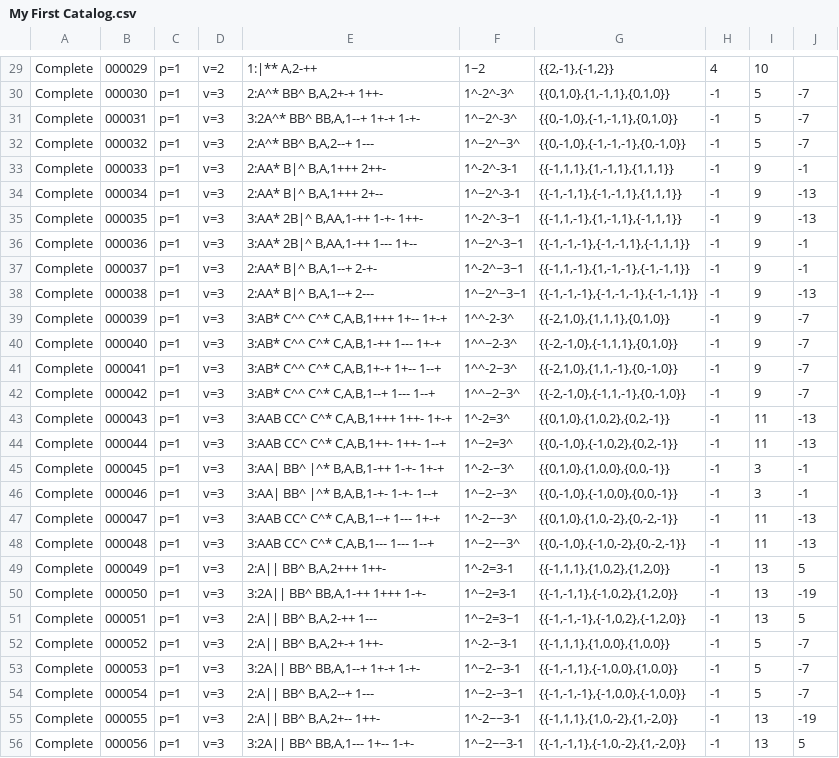
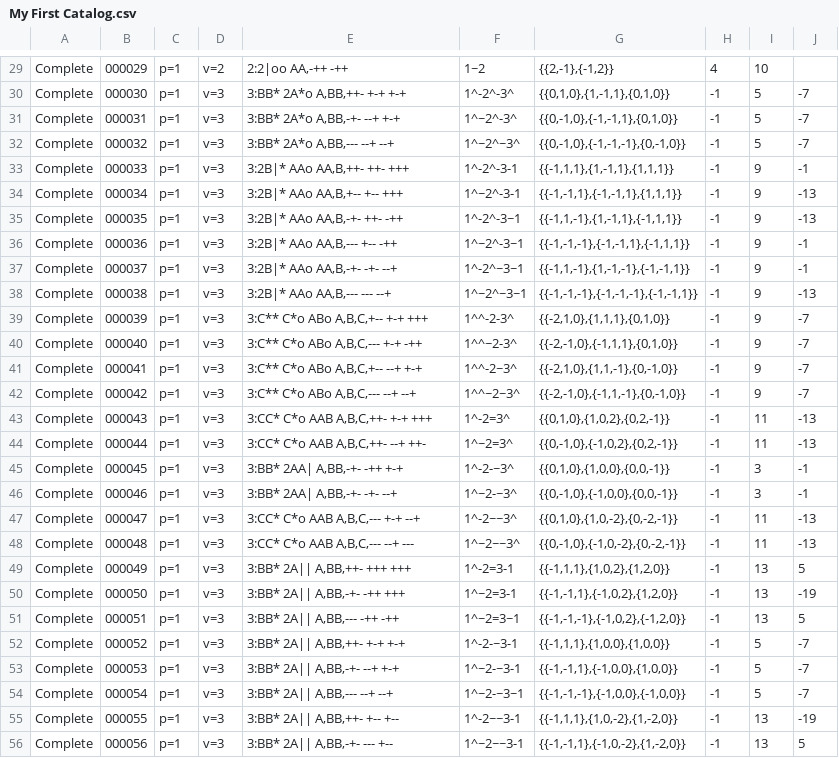
Before and after one commit to fine-structures/fine.SDK, a CSV file: cmd/go2x3/learn/gold/My First Catalog.csv, drawn as a sheet; only a part is shown, gaps mark what is left out; the diff covers the shown part only; the diff names each change by its address in the sheet, - before the commit and + after, or states it on an @@ line.

```diff
--- a/cmd/go2x3/learn/gold/My First Catalog.csv
+++ b/cmd/go2x3/learn/gold/My First Catalog.csv
-E29: 1:|** A,2-++
+E29: 2:2|oo AA,-++ -++
-E30: 2:A^* BB^ B,A,2+-+ 1++-
+E30: 3:BB* 2A*o A,BB,++- +-+ +-+
-E31: 3:2A^* BB^ BB,A,1--+ 1+-+ 1-+-
+E31: 3:BB* 2A*o A,BB,-+- --+ +-+
-E32: 2:A^* BB^ B,A,2--+ 1---
+E32: 3:BB* 2A*o A,BB,--- --+ --+
-E33: 2:AA* B|^ B,A,1+++ 2++-
+E33: 3:2B|* AAo AA,B,++- ++- +++
-E34: 2:AA* B|^ B,A,1+++ 2+--
+E34: 3:2B|* AAo AA,B,+-- +-- +++
-E35: 3:AA* 2B|^ B,AA,1-++ 1-+- 1++-
+E35: 3:2B|* AAo AA,B,-+- ++- -++
-E36: 3:AA* 2B|^ B,AA,1-++ 1--- 1+--
+E36: 3:2B|* AAo AA,B,--- +-- -++
-E37: 2:AA* B|^ B,A,1--+ 2-+-
+E37: 3:2B|* AAo AA,B,-+- -+- --+
-E38: 2:AA* B|^ B,A,1--+ 2---
+E38: 3:2B|* AAo AA,B,--- --- --+
-E39: 3:AB* C^^ C^* C,A,B,1+++ 1+-- 1+-+
+E39: 3:C** C*o ABo A,B,C,+-- +-+ +++
-E40: 3:AB* C^^ C^* C,A,B,1-++ 1--- 1+-+
+E40: 3:C** C*o ABo A,B,C,--- +-+ -++
-E41: 3:AB* C^^ C^* C,A,B,1+-+ 1+-- 1--+
+E41: 3:C** C*o ABo A,B,C,+-- --+ +-+
-E42: 3:AB* C^^ C^* C,A,B,1--+ 1--- 1--+
+E42: 3:C** C*o ABo A,B,C,--- --+ --+
-E43: 3:AAB CC^ C^* C,A,B,1+++ 1++- 1+-+
+E43: 3:CC* C*o AAB A,B,C,++- +-+ +++
-E44: 3:AAB CC^ C^* C,A,B,1++- 1++- 1--+
+E44: 3:CC* C*o AAB A,B,C,++- --+ ++-
-E45: 3:AA| BB^ |^* B,A,B,1-++ 1-+- 1+-+
+E45: 3:BB* 2AA| A,BB,-+- -++ +-+
-E46: 3:AA| BB^ |^* B,A,B,1-+- 1-+- 1--+
+E46: 3:BB* 2AA| A,BB,-+- -+- --+
-E47: 3:AAB CC^ C^* C,A,B,1--+ 1--- 1+-+
+E47: 3:CC* C*o AAB A,B,C,--- +-+ --+
-E48: 3:AAB CC^ C^* C,A,B,1--- 1--- 1--+
+E48: 3:CC* C*o AAB A,B,C,--- --+ ---
-E49: 2:A|| BB^ B,A,2+++ 1++-
+E49: 3:BB* 2A|| A,BB,++- +++ +++
-E50: 3:2A|| BB^ BB,A,1-++ 1+++ 1-+-
+E50: 3:BB* 2A|| A,BB,-+- -++ +++
-E51: 2:A|| BB^ B,A,2-++ 1---
+E51: 3:BB* 2A|| A,BB,--- -++ -++
-E52: 2:A|| BB^ B,A,2+-+ 1++-
+E52: 3:BB* 2A|| A,BB,++- +-+ +-+
-E53: 3:2A|| BB^ BB,A,1--+ 1+-+ 1-+-
+E53: 3:BB* 2A|| A,BB,-+- --+ +-+
-E54: 2:A|| BB^ B,A,2--+ 1---
+E54: 3:BB* 2A|| A,BB,--- --+ --+
-E55: 2:A|| BB^ B,A,2+-- 1++-
+E55: 3:BB* 2A|| A,BB,++- +-- +--
-E56: 3:2A|| BB^ BB,A,1--- 1+-- 1-+-
+E56: 3:BB* 2A|| A,BB,-+- --- +--
```
Also changed, not shown: 117 edited cells elsewhere in this file, 13 other files.
